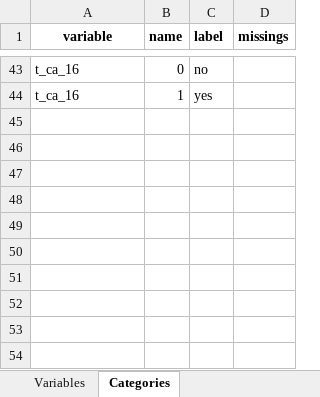
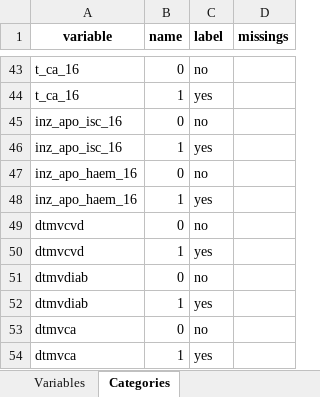
Before and after one commit to nfdi4health/use-cases-harmonisation, an Excel workbook: rmonize/data_dictionary/DD_KORA_S3_P2.xlsx, sheet Categories, drawn as a sheet; only a part is shown, gaps mark what is left out; values as stored, in another font and other column widths than the file's, no borders; the diff names each change by its address in the sheet, - before the commit and + after, or states it on an @@ line.

Commit message:
adding categories (0/1) for 5 variables shown in S1_P2 but not S3_P2 as discussed via e-mail

```diff
--- a/rmonize/data_dictionary/DD_KORA_S3_P2.xlsx (sheet Categories)
+++ b/rmonize/data_dictionary/DD_KORA_S3_P2.xlsx (sheet Categories)
+row 45: inz_apo_isc_16 | 0 | no
+row 46: inz_apo_isc_16 | 1 | yes
+row 47: inz_apo_haem_16 | 0 | no
+row 48: inz_apo_haem_16 | 1 | yes
+row 49: dtmvcvd | 0 | no
+row 50: dtmvcvd | 1 | yes
+row 51: dtmvdiab | 0 | no
+row 52: dtmvdiab | 1 | yes
+row 53: dtmvca | 0 | no
+row 54: dtmvca | 1 | yes
```
Also changed, not shown: sheet Variables.
